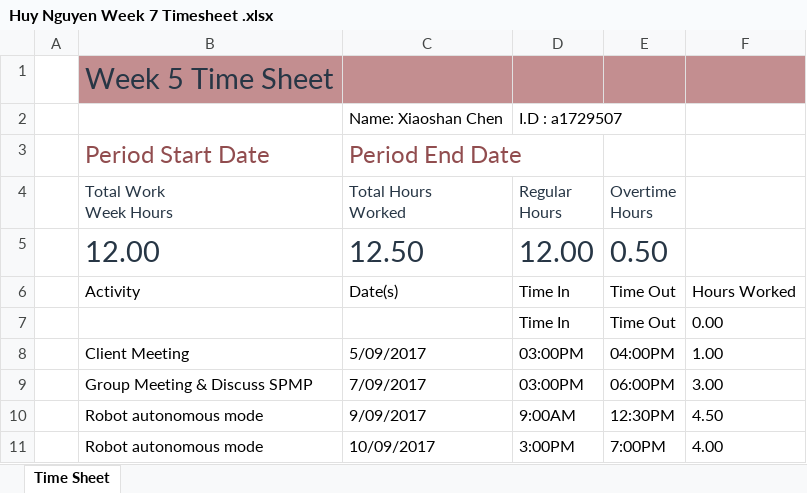
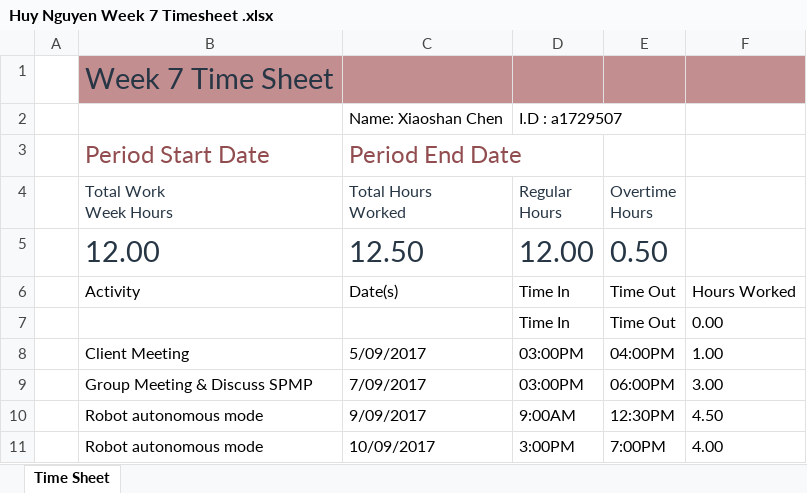
Before and after one commit to benwinding/latelejos, an Excel workbook: Documentation/TimeSheets/week7/Huy Nguyen Week 7 Timesheet .xlsx, sheet Time Sheet, drawn as a sheet; values as stored, in another font and other column widths than the file's, no borders; table styles not drawn; the diff names each change by its address in the sheet, - before the commit and + after, or states it on an @@ line.

Commit message:
Update timesheet

```diff
--- a/Documentation/TimeSheets/week7/Huy Nguyen Week 7 Timesheet .xlsx (sheet Time Sheet)
+++ b/Documentation/TimeSheets/week7/Huy Nguyen Week 7 Timesheet .xlsx (sheet Time Sheet)
-B1 (Total Work Week Hours): Week 5 Time Sheet
+B1 (Total Work Week Hours): Week 7 Time Sheet
```
Also changed, not shown: Documentation/TimeSheets/week4/HuyNguyen_timesheet_wk4.xlsx, Documentation/TimeSheets/week6/Huy Nguyen Week 6 Timesheet .xlsx.
